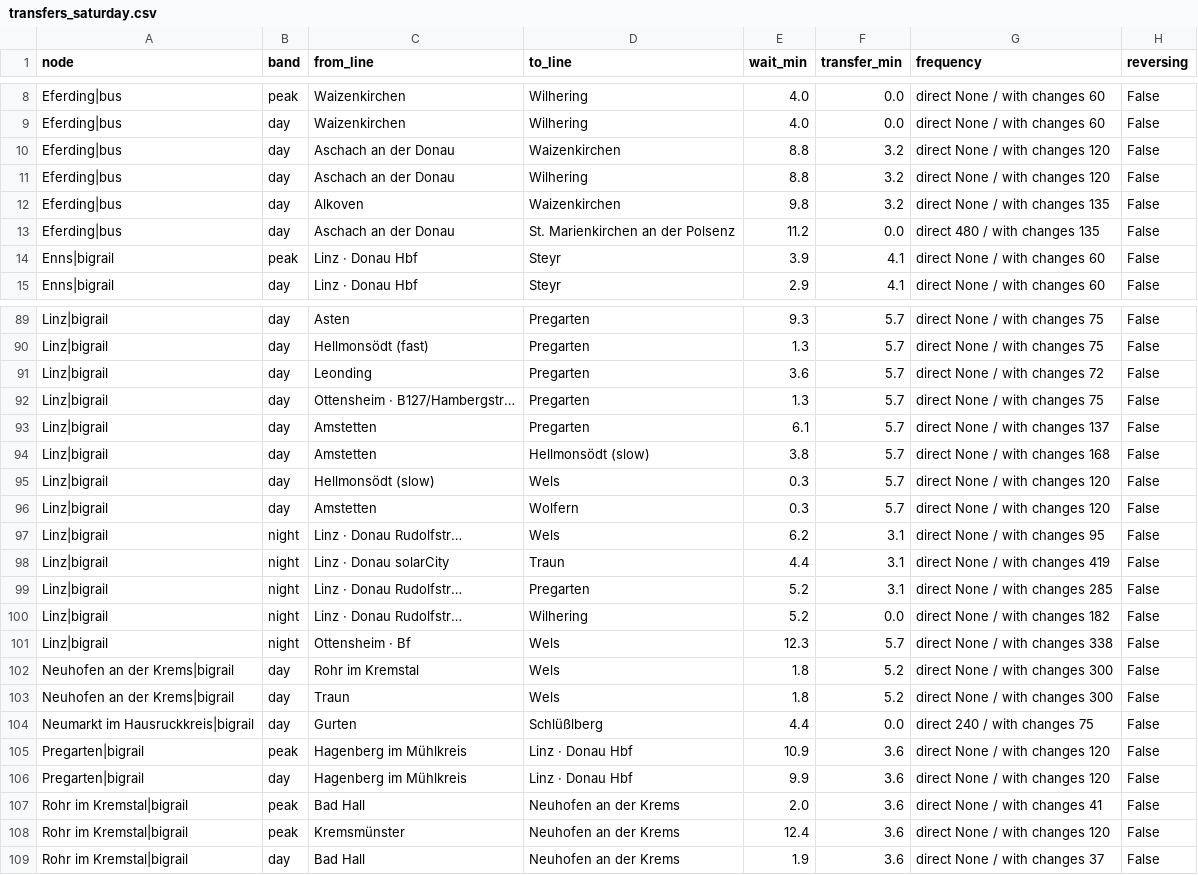
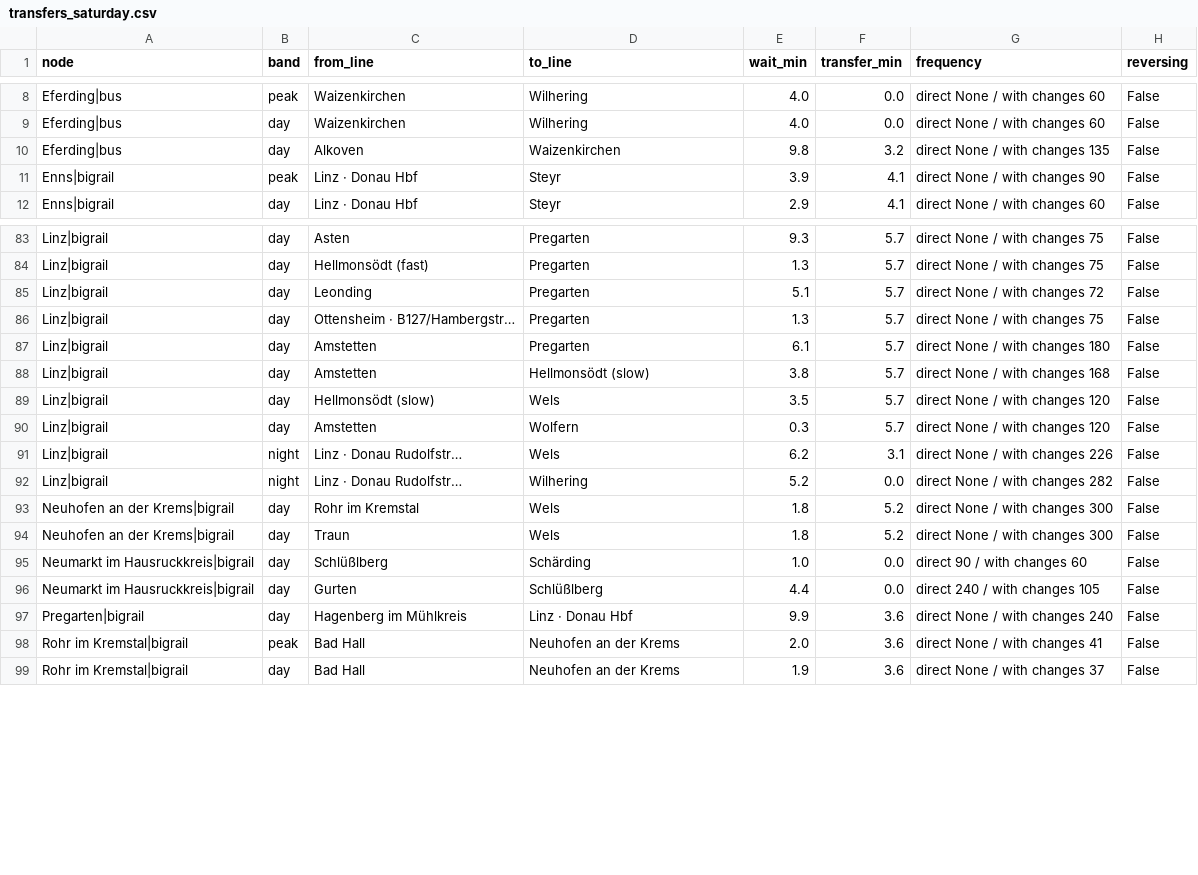
Before and after one commit to CityScope/GipuzkoaClockFaceScheduling, a CSV file: output/oberoesterreich/transfers_saturday.csv, drawn as a sheet; only a part is shown, gaps mark what is left out; the diff covers the shown part only.

```diff
--- a/output/oberoesterreich/transfers_saturday.csv
+++ b/output/oberoesterreich/transfers_saturday.csv
@@ -9,7 +9,4 @@ Eferding|bus,peak,Waizenkirchen,Wilhering,4.0,0.0,direct None / with changes 60,
 Eferding|bus,day,Waizenkirchen,Wilhering,4.0,0.0,direct None / with changes 60,False
-Eferding|bus,day,Aschach an der Donau,Waizenkirchen,8.8,3.2,direct None / with changes 120,False
-Eferding|bus,day,Aschach an der Donau,Wilhering,8.8,3.2,direct None / with changes 120,False
 Eferding|bus,day,Alkoven,Waizenkirchen,9.8,3.2,direct None / with changes 135,False
-Eferding|bus,day,Aschach an der Donau,St. Marienkirchen an der Polsenz,11.2,0.0,direct 480 / with changes 135,False
-Enns|bigrail,peak,Linz · Donau Hbf,Steyr,3.9,4.1,direct None / with changes 60,False
+Enns|bigrail,peak,Linz · Donau Hbf,Steyr,3.9,4.1,direct None / with changes 90,False
 Enns|bigrail,day,Linz · Donau Hbf,Steyr,2.9,4.1,direct None / with changes 60,False
@@ -90,20 +84,16 @@ Linz|bigrail,day,Asten,Pregarten,9.3,5.7,direct None / with changes 75,False
 Linz|bigrail,day,Hellmonsödt (fast),Pregarten,1.3,5.7,direct None / with changes 75,False
-Linz|bigrail,day,Leonding,Pregarten,3.6,5.7,direct None / with changes 72,False
+Linz|bigrail,day,Leonding,Pregarten,5.1,5.7,direct None / with changes 72,False
 Linz|bigrail,day,Ottensheim · B127/Hambergstr…,Pregarten,1.3,5.7,direct None / with changes 75,False
-Linz|bigrail,day,Amstetten,Pregarten,6.1,5.7,direct None / with changes 137,False
+Linz|bigrail,day,Amstetten,Pregarten,6.1,5.7,direct None / with changes 180,False
 Linz|bigrail,day,Amstetten,Hellmonsödt (slow),3.8,5.7,direct None / with changes 168,False
-Linz|bigrail,day,Hellmonsödt (slow),Wels,0.3,5.7,direct None / with changes 120,False
+Linz|bigrail,day,Hellmonsödt (slow),Wels,3.5,5.7,direct None / with changes 120,False
 Linz|bigrail,day,Amstetten,Wolfern,0.3,5.7,direct None / with changes 120,False
-Linz|bigrail,night,Linz · Donau Rudolfstr…,Wels,6.2,3.1,direct None / with changes 95,False
-Linz|bigrail,night,Linz · Donau solarCity,Traun,4.4,3.1,direct None / with changes 419,False
-Linz|bigrail,night,Linz · Donau Rudolfstr…,Pregarten,5.2,3.1,direct None / with changes 285,False
-Linz|bigrail,night,Linz · Donau Rudolfstr…,Wilhering,5.2,0.0,direct None / with changes 182,False
-Linz|bigrail,night,Ottensheim · Bf,Wels,12.3,5.7,direct None / with changes 338,False
+Linz|bigrail,night,Linz · Donau Rudolfstr…,Wels,6.2,3.1,direct None / with changes 226,False
+Linz|bigrail,night,Linz · Donau Rudolfstr…,Wilhering,5.2,0.0,direct None / with changes 282,False
 Neuhofen an der Krems|bigrail,day,Rohr im Kremstal,Wels,1.8,5.2,direct None / with changes 300,False
 Neuhofen an der Krems|bigrail,day,Traun,Wels,1.8,5.2,direct None / with changes 300,False
-Neumarkt im Hausruckkreis|bigrail,day,Gurten,Schlüßlberg,4.4,0.0,direct 240 / with changes 75,False
-Pregarten|bigrail,peak,Hagenberg im Mühlkreis,Linz · Donau Hbf,10.9,3.6,direct None / with changes 120,False
-Pregarten|bigrail,day,Hagenberg im Mühlkreis,Linz · Donau Hbf,9.9,3.6,direct None / with changes 120,False
+Neumarkt im Hausruckkreis|bigrail,day,Schlüßlberg,Schärding,1.0,0.0,direct 90 / with changes 60,False
+Neumarkt im Hausruckkreis|bigrail,day,Gurten,Schlüßlberg,4.4,0.0,direct 240 / with changes 105,False
+Pregarten|bigrail,day,Hagenberg im Mühlkreis,Linz · Donau Hbf,9.9,3.6,direct None / with changes 240,False
 Rohr im Kremstal|bigrail,peak,Bad Hall,Neuhofen an der Krems,2.0,3.6,direct None / with changes 41,False
-Rohr im Kremstal|bigrail,peak,Kremsmünster,Neuhofen an der Krems,12.4,3.6,direct None / with changes 120,False
 Rohr im Kremstal|bigrail,day,Bad Hall,Neuhofen an der Krems,1.9,3.6,direct None / with changes 37,False
```
Also changed, not shown: 5 removed rows and 27 edited cells elsewhere in this file, output/aargau/transfers_saturday.csv, output/gipuzkoa/transfers_saturday.csv, 56 other files.
